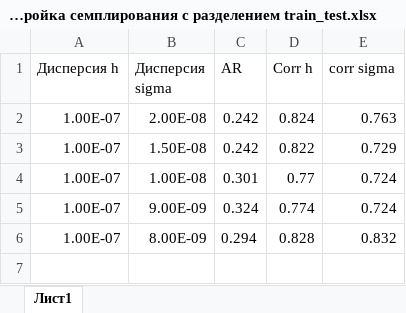
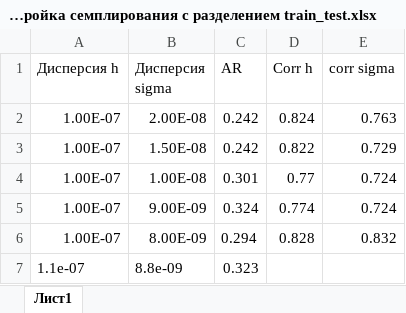
Before and after one commit to AnfimovAleksandr/mag_diploma, an Excel workbook: Для семплинга/Настройка семплирования с разделением train_test.xlsx, sheet Лист1, drawn as a sheet; values as stored, in another font and other column widths than the file's, no borders; the diff names each change by its address in the sheet, - before the commit and + after, or states it on an @@ line.

```diff
--- a/Для семплинга/Настройка семплирования с разделением train_test.xlsx (sheet Лист1)
+++ b/Для семплинга/Настройка семплирования с разделением train_test.xlsx (sheet Лист1)
+row 7: 1.1e-07 | 8.8e-09 | 0.323
```
Also changed, not shown: 2 other files.
